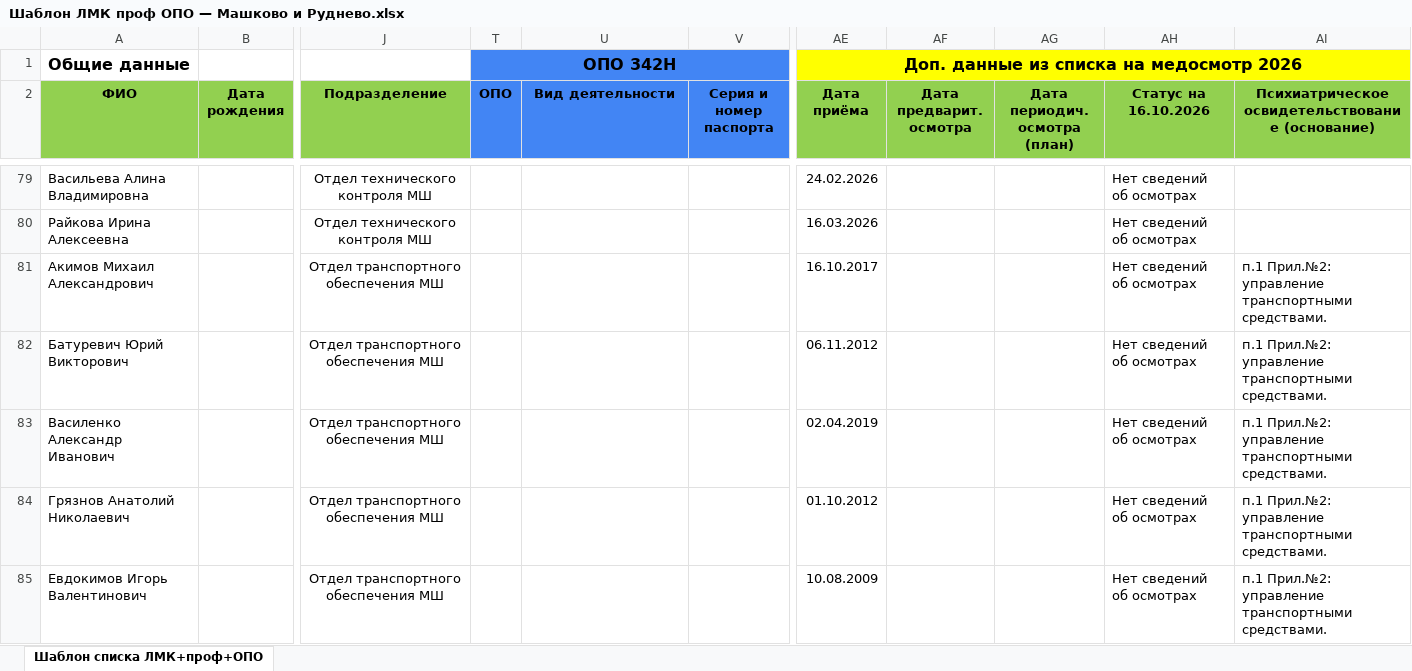
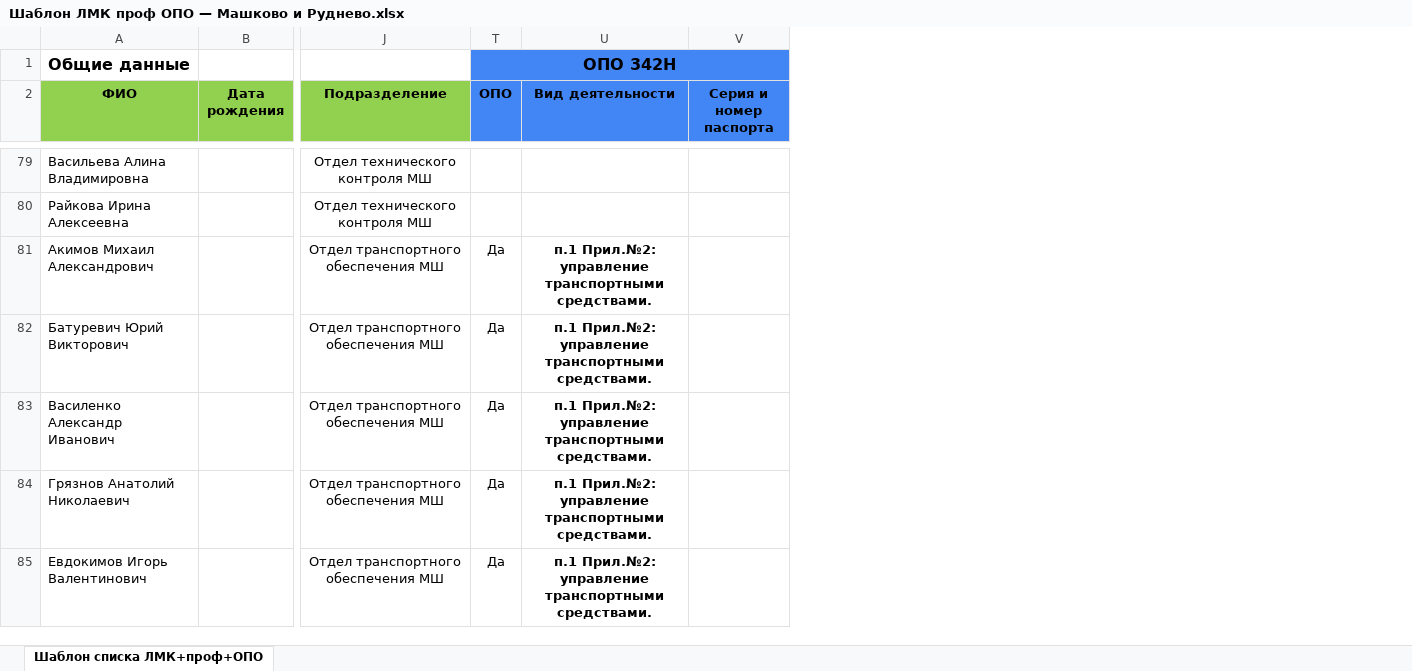
Before and after one commit to aigulaikesheva-eng/-, an Excel workbook: Шаблон ЛМК проф ОПО — Машково и Руднево.xlsx, sheet Шаблон списка ЛМК+проф+ОПО, drawn as a sheet; only a part is shown, gaps mark what is left out; values as stored, in another font and other column widths than the file's, no borders; removed rows and columns are numbered as before the commit, all else as after; the diff covers the shown part only; the diff names each change by its address in the sheet, - before the commit and + after, or states it on an @@ line.

```diff
--- a/Шаблон ЛМК проф ОПО — Машково и Руднево.xlsx (sheet Шаблон списка ЛМК+проф+ОПО)
+++ b/Шаблон ЛМК проф ОПО — Машково и Руднево.xlsx (sheet Шаблон списка ЛМК+проф+ОПО)
-column AE (Дата приёма), row 1: Доп. данные из списка на медосмотр 2026; rows 79-85: 24.02.2026 | 16.03.2026 | 16.10.2017 | 06.11.2012 | 02.04.2019 | 01.10.2012 | 10.08.2009
-column AF (Дата предварит. осмотра), empty
-column AG (Дата периодич. осмотра (план)), empty
-column AH (Статус на 16.10.2026), rows 79-85: all Нет сведений об осмотрах
-column AI, row 2: Психиатрическое освидетельствование (основание); rows 81-85: all п.1 Прил.№2: управление транспортными средствами.
-T81:T85 (ОПО): (empty)
+T81:T85 (ОПО): Да
-U81:U85 (Вид деятельности): (empty)
+U81:U85 (Вид деятельности): п.1 Прил.№2: управление транспортными средствами.
```
Also changed, not shown: 1 added row, 1 removed row and 28 edited cells elsewhere in this sheet, hidden cells.
